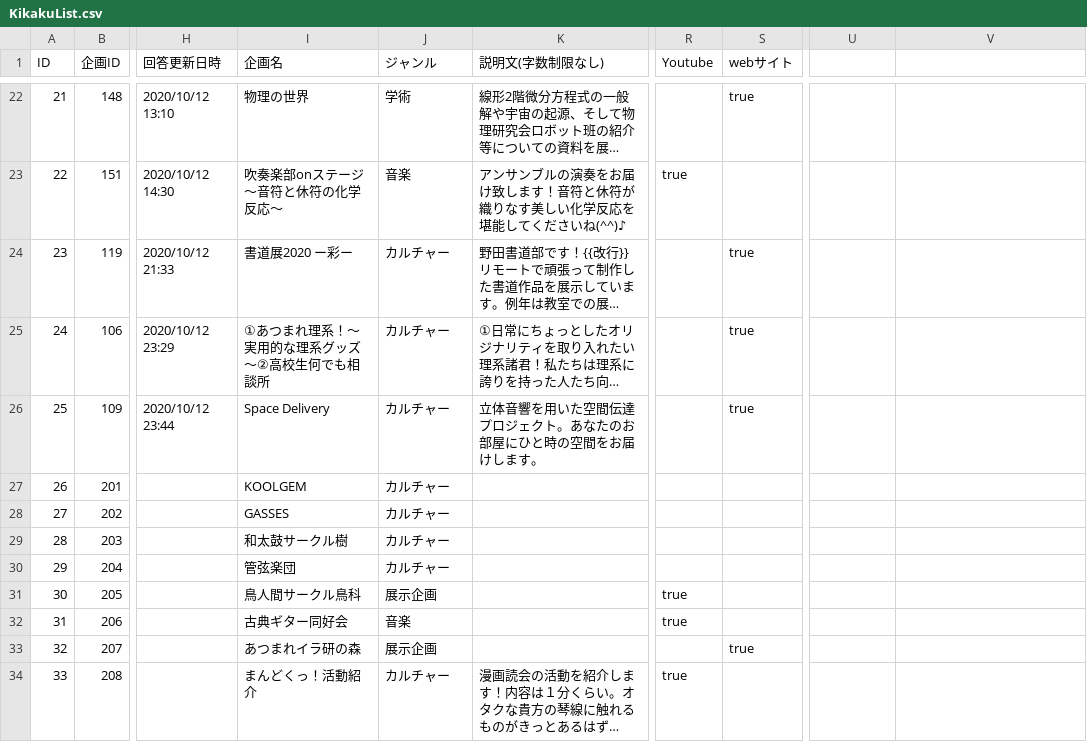
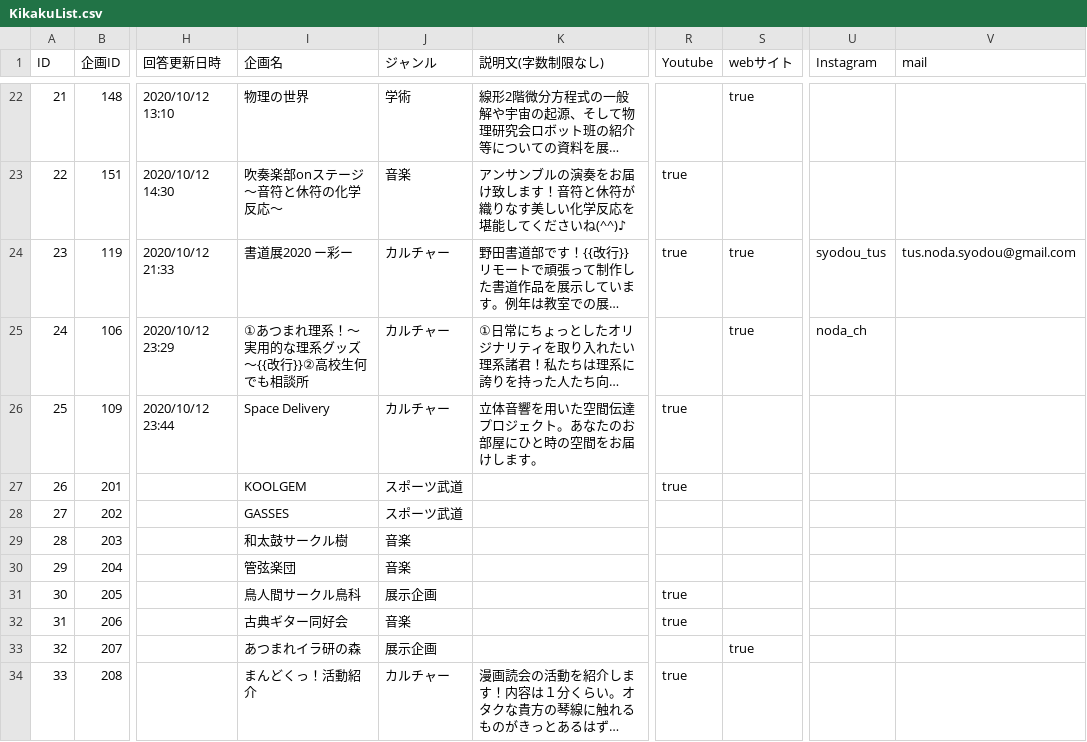
Before and after one commit to toshi-bp/ridaisai_2020, a CSV file: kikaku/KikakuList.csv, drawn as a sheet; only a part is shown, gaps mark what is left out; long unchanged cells end in …; the diff covers the shown part only; the diff names each change by its address in the sheet, - before the commit and + after, or states it on an @@ line.

```diff
--- a/kikaku/KikakuList.csv
+++ b/kikaku/KikakuList.csv
-U1: (empty)
+U1: Instagram
-V1: (empty)
+V1: mail
-R24 (Youtube): (empty)
+R24 (Youtube): true
-U24 (Instagram): (empty)
+U24 (Instagram): syodou_tus
-V24 (mail): (empty)
+V24 (mail): tus.noda.syodou@gmail.com
-I25 (企画名): ①あつまれ理系！～実用的な理系グッズ～②高校生何でも相談所
+I25 (企画名): ①あつまれ理系！～実用的な理系グッズ～{{改行}}②高校生何でも相談所
-U25 (Instagram): (empty)
+U25 (Instagram): noda_ch
-R26:R27 (Youtube): (empty)
+R26:R27 (Youtube): true
-S26 (webサイト): true
+S26 (webサイト): (empty)
-J27:J28 (ジャンル): カルチャー
+J27:J28 (ジャンル): スポーツ武道
-J29:J30 (ジャンル): カルチャー
+J29:J30 (ジャンル): 音楽
```
Also changed, not shown: 10 edited cells elsewhere in this file, 11 other files.
